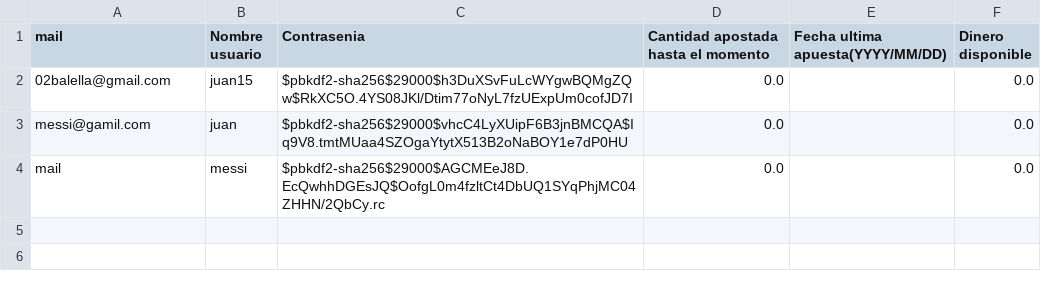
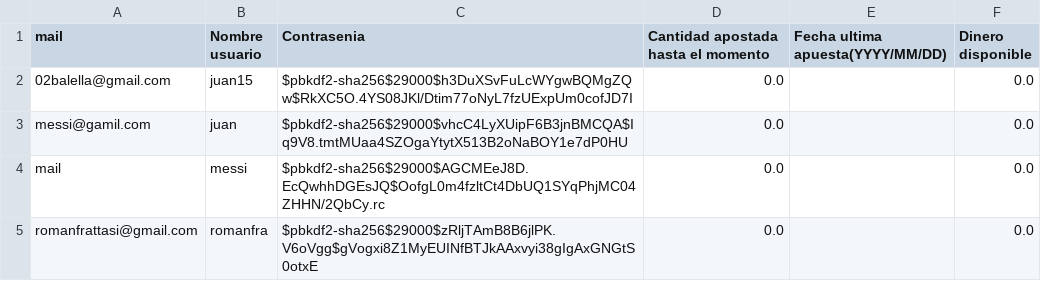
Before and after one commit to romanfrattasi/TP2-Algo1, a CSV file: usuarios.csv, drawn as a sheet.

```diff
--- a/usuarios.csv
+++ b/usuarios.csv
@@ -4 +4,2 @@ messi@gamil.com,juan,$pbkdf2-sha256$29000$vhcC4LyXUipF6B3jnBMCQA$Iq9V8.tmtMUaa4S
 mail,messi,$pbkdf2-sha256$29000$AGCMEeJ8D.EcQwhhDGEsJQ$OofgL0m4fzltCt4DbUQ1SYqPhjMC04ZHHN/2QbCy.rc,0.0,,0.0
+romanfrattasi@gmail.com,romanfra,$pbkdf2-sha256$29000$zRljTAmB8B6jlPK.V6oVgg$gVogxi8Z1MyEUINfBTJkAAxvyi38gIgAxGNGtS0otxE,0.0,,0.0
```
Also changed, not shown: 1 other file.
